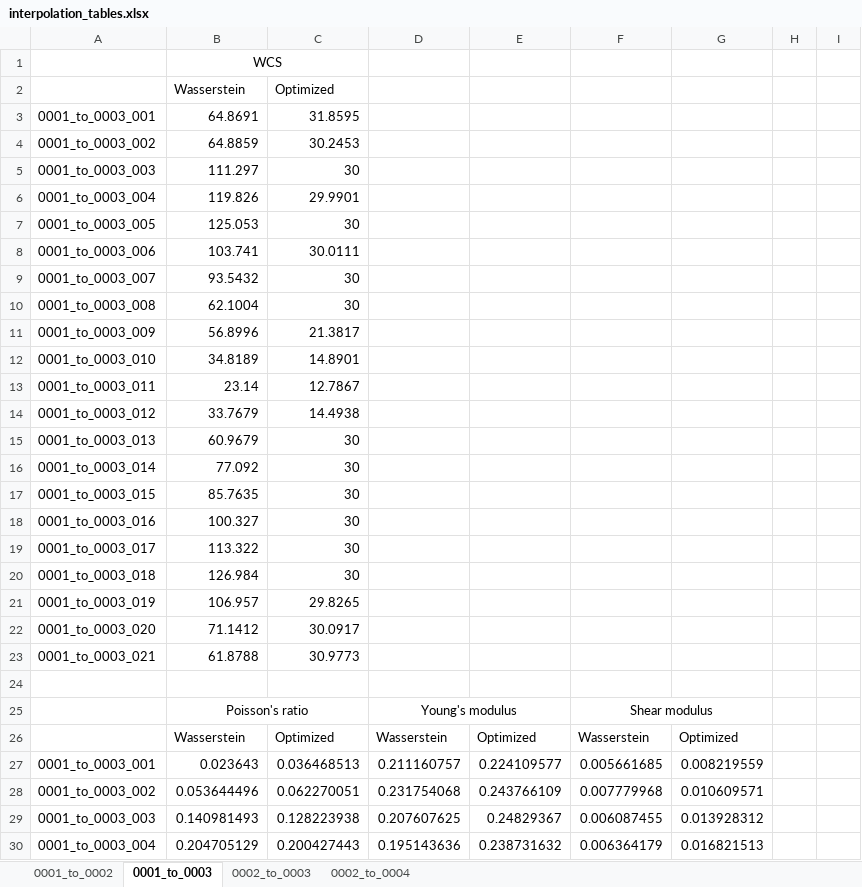
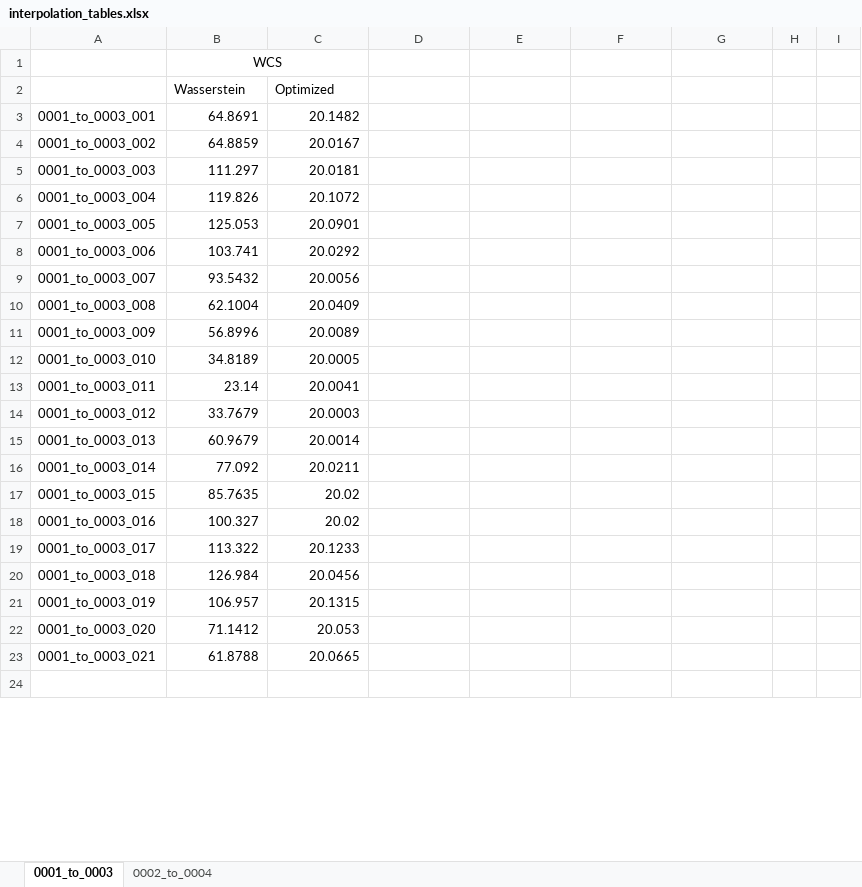
Before and after one commit to Huangzizhou/microstructure_inflators, an Excel workbook: tools/interpolation/interpolation_tables.xlsx, sheet 0001_to_0003, drawn as a sheet; only a part is shown; the shorter side is filled out with more unchanged rows; values as stored, in another font and other column widths than the file's, no borders; charts and pictures not drawn; the diff covers the shown part only; the diff names each change by its address in the sheet, - before the commit and + after, or states it on an @@ line.

```diff
--- a/tools/interpolation/interpolation_tables.xlsx (sheet 0001_to_0003)
+++ b/tools/interpolation/interpolation_tables.xlsx (sheet 0001_to_0003)
-sheet tab: 0001_to_0002
-sheet tab: 0002_to_0003
-C3: 31.8595
+C3: 20.1482
-C4: 30.2453
+C4: 20.0167
-C5: 30
+C5: 20.0181
-C6: 29.9901
+C6: 20.1072
-C7: 30
+C7: 20.0901
-C8: 30.0111
+C8: 20.0292
-C9: 30
+C9: 20.0056
-C10: 30
+C10: 20.0409
-C11: 21.3817
+C11: 20.0089
-C12: 14.8901
+C12: 20.0005
-C13: 12.7867
+C13: 20.0041
-C14: 14.4938
+C14: 20.0003
-C15: 30
+C15: 20.0014
-C16: 30
+C16: 20.0211
-C17:C18: 30
+C17:C18: 20.02
-C19: 30
+C19: 20.1233
-C20: 30
+C20: 20.0456
-C21: 29.8265
+C21: 20.1315
-C22: 30.0917
+C22: 20.053
-C23: 30.9773
+C23: 20.0665
-row 24: (empty)
-row 25:  | Poisson's ratio |  | Young's modulus |  | Shear modulus
-row 26:  | Wasserstein | Optimized | Wasserstein | Optimized | Wasserstein | Optimized
-row 27: 0001_to_0003_001 | 0.023643 | 0.036468513 | 0.211160757 | 0.224109577 | 0.005661685 | 0.008219559
-row 28: 0001_to_0003_002 | 0.053644496 | 0.062270051 | 0.231754068 | 0.243766109 | 0.007779968 | 0.010609571
-row 29: 0001_to_0003_003 | 0.140981493 | 0.128223938 | 0.207607625 | 0.24829367 | 0.006087455 | 0.013928312
-row 30: 0001_to_0003_004 | 0.204705129 | 0.200427443 | 0.195143636 | 0.238731632 | 0.006364179 | 0.016821513
```
Also changed, not shown: 41 removed rows and 84 edited cells elsewhere in this sheet, sheet 0002_to_0004, charts or pictures, 1 other file.
